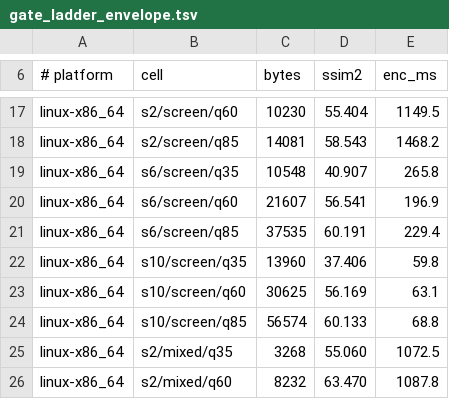
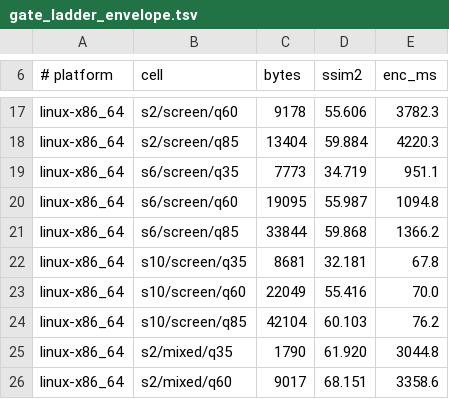
Before and after one commit to imazen/zenavif, a TSV file: benchmarks/gate_ladder_envelope.tsv, drawn as a sheet; only a part is shown, gaps mark what is left out; the diff covers the shown part only; the diff names each change by its address in the sheet, - before the commit and + after, or states it on an @@ line.

```diff
--- a/benchmarks/gate_ladder_envelope.tsv
+++ b/benchmarks/gate_ladder_envelope.tsv
-C17 (bytes): 10230
+C17 (bytes): 9178
-D17 (ssim2): 55.404
+D17 (ssim2): 55.606
-E17 (enc_ms): 1149.5
+E17 (enc_ms): 3782.3
-C18 (bytes): 14081
+C18 (bytes): 13404
-D18 (ssim2): 58.543
+D18 (ssim2): 59.884
-E18 (enc_ms): 1468.2
+E18 (enc_ms): 4220.3
-C19 (bytes): 10548
+C19 (bytes): 7773
-D19 (ssim2): 40.907
+D19 (ssim2): 34.719
-E19 (enc_ms): 265.8
+E19 (enc_ms): 951.1
-C20 (bytes): 21607
+C20 (bytes): 19095
-D20 (ssim2): 56.541
+D20 (ssim2): 55.987
-E20 (enc_ms): 196.9
+E20 (enc_ms): 1094.8
-C21 (bytes): 37535
+C21 (bytes): 33844
-D21 (ssim2): 60.191
+D21 (ssim2): 59.868
-E21 (enc_ms): 229.4
+E21 (enc_ms): 1366.2
-C22 (bytes): 13960
+C22 (bytes): 8681
-D22 (ssim2): 37.406
+D22 (ssim2): 32.181
-E22 (enc_ms): 59.8
+E22 (enc_ms): 67.8
-C23 (bytes): 30625
+C23 (bytes): 22049
-D23 (ssim2): 56.169
+D23 (ssim2): 55.416
-E23 (enc_ms): 63.1
+E23 (enc_ms): 70.0
-C24 (bytes): 56574
+C24 (bytes): 42104
-D24 (ssim2): 60.133
+D24 (ssim2): 60.103
-E24 (enc_ms): 68.8
+E24 (enc_ms): 76.2
-C25 (bytes): 3268
+C25 (bytes): 1790
-D25 (ssim2): 55.060
+D25 (ssim2): 61.920
-E25 (enc_ms): 1072.5
+E25 (enc_ms): 3044.8
-C26 (bytes): 8232
+C26 (bytes): 9017
-D26 (ssim2): 63.470
+D26 (ssim2): 68.151
-E26 (enc_ms): 1087.8
+E26 (enc_ms): 3358.6
```
Also changed, not shown: 50 edited cells elsewhere in this file, benchmarks/gate_monotone_envelope.tsv, 2 other files.
